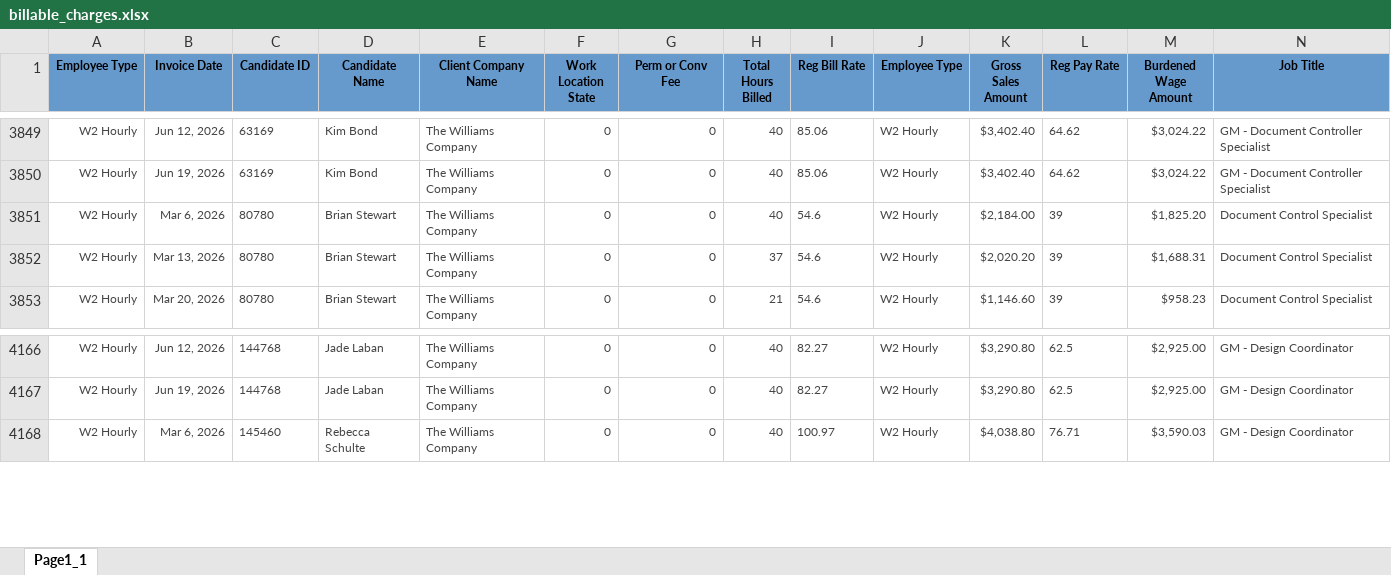
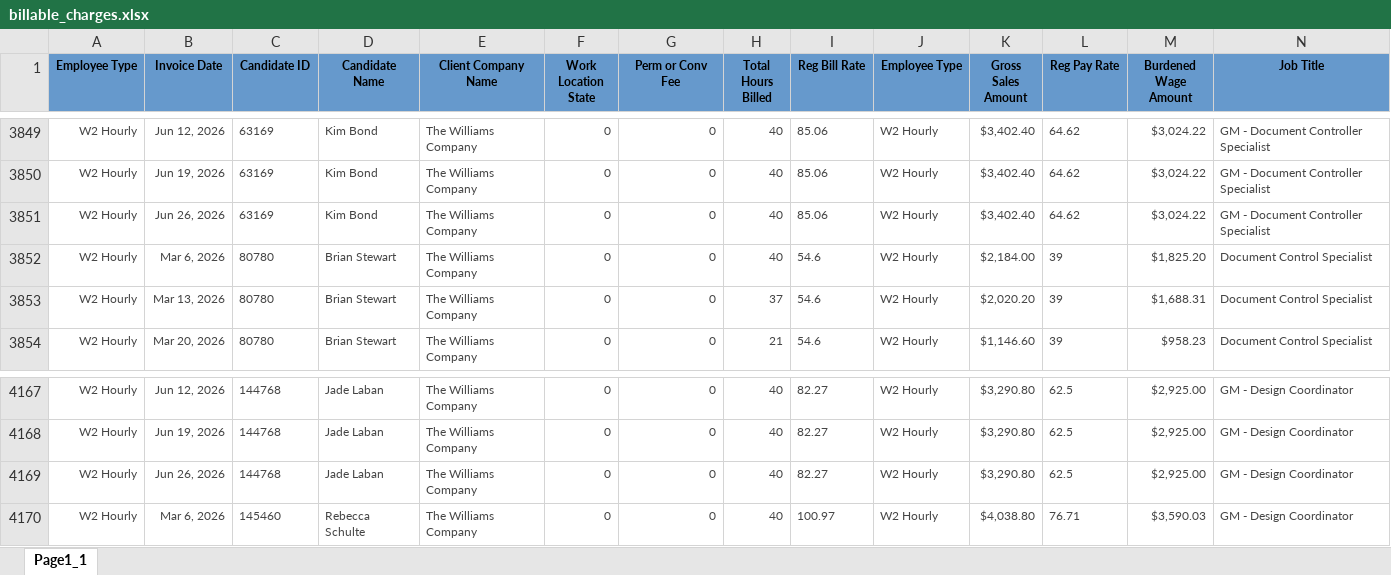
Before and after one commit to Pwilson37OTS/oaktree-invoice-reconciler, an Excel workbook: data/billable_charges.xlsx, sheet Page1_1, drawn as a sheet; only a part is shown, gaps mark what is left out; values as stored, in another font and other column widths than the file's, no borders; rows hold the shown columns only; the diff names each change by its address in the sheet, - before the commit and + after, or states it on an @@ line.

```diff
--- a/data/billable_charges.xlsx (sheet Page1_1)
+++ b/data/billable_charges.xlsx (sheet Page1_1)
+row 3851: W2 Hourly | Jun 26, 2026 | 63169 | Kim Bond | The Williams Company | 0 | 0 | 40 | 85.06 | W2 Hourly | $3,402.40 | 64.62 | $3,024.22 | GM - Document Controller Specialist
+row 4169: W2 Hourly | Jun 26, 2026 | 144768 | Jade Laban | The Williams Company | 0 | 0 | 40 | 82.27 | W2 Hourly | $3,290.80 | 62.5 | $2,925.00 | GM - Design Coordinator
```
Also changed, not shown: data/audit_rev_ots.xlsx, data/billable_charges_CTS.xlsx.
